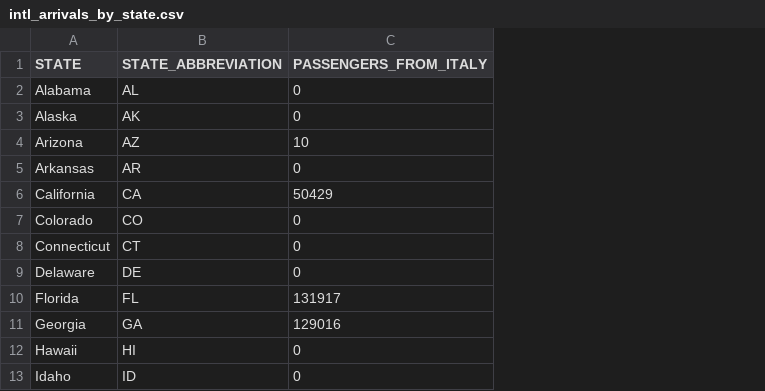
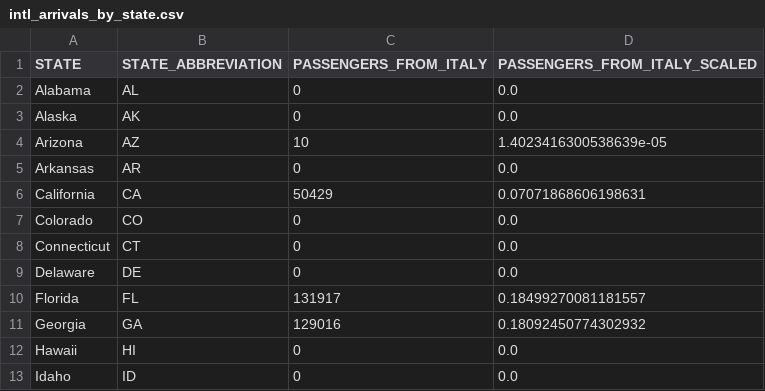
Before and after one commit to saranicholas/268project, a CSV file: data/out/intl_arrivals_by_state.csv, drawn as a sheet; only a part is shown; the diff names each change by its address in the sheet, - before the commit and + after, or states it on an @@ line.

Commit message:
scaled results

```diff
--- a/data/out/intl_arrivals_by_state.csv
+++ b/data/out/intl_arrivals_by_state.csv
+column D (PASSENGERS_FROM_ITALY_SCALED), rows 2-13: 0.0 | 0.0 | 1.4023416300538639e-05 | 0.0 | 0.07071868606198631 | 0.0 | 0.0 | 0.0 | 0.18499270081181557 | 0.18092450774302932 | 0.0 | 0.0
```
Also changed, not shown: data/out/state_pageranks.csv, 2 other files.
